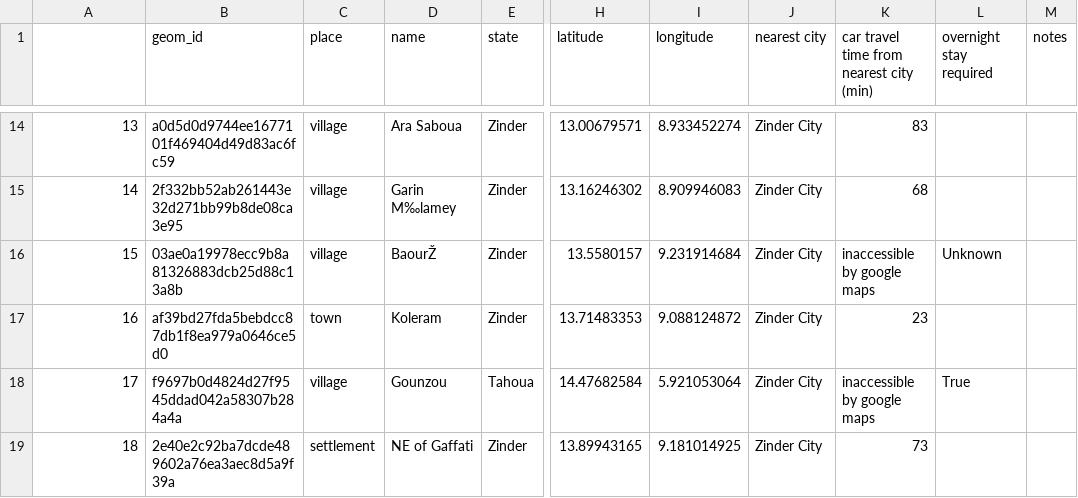
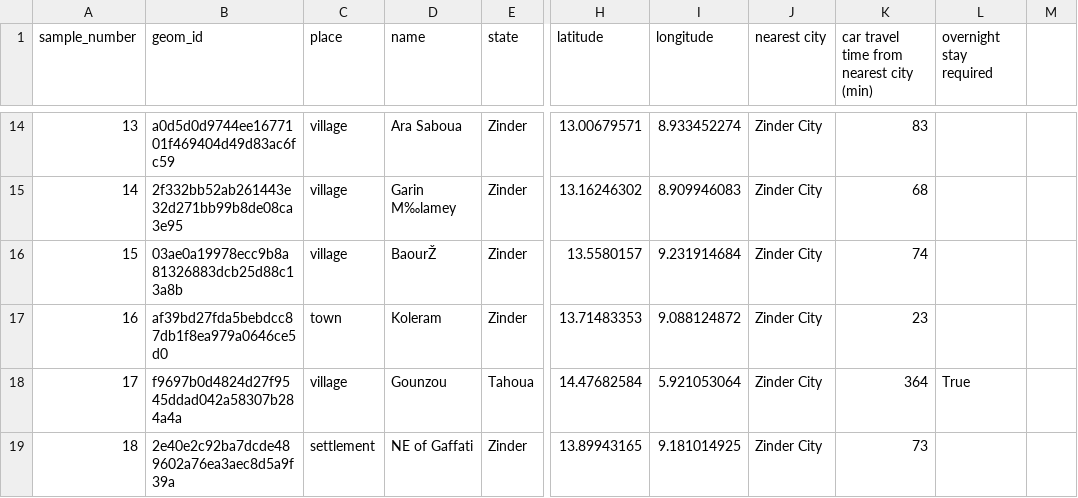
Before and after one commit to KHobbs3/survey_sampling, a CSV file: output/sample/niger/niger_sample_18.csv, drawn as a sheet; only a part is shown, gaps mark what is left out; the diff names each change by its address in the sheet, - before the commit and + after, or states it on an @@ line.

Commit message:
OSM travel times for inaccessible routes

```diff
--- a/output/sample/niger/niger_sample_18.csv
+++ b/output/sample/niger/niger_sample_18.csv
-A1: (empty)
+A1: sample_number
-M1: notes
+M1: (empty)
-K16: inaccessible by google maps
+K16: 74
-L16 (overnight stay required): Unknown
+L16 (overnight stay required): (empty)
-K18: inaccessible by google maps
+K18: 364
```
